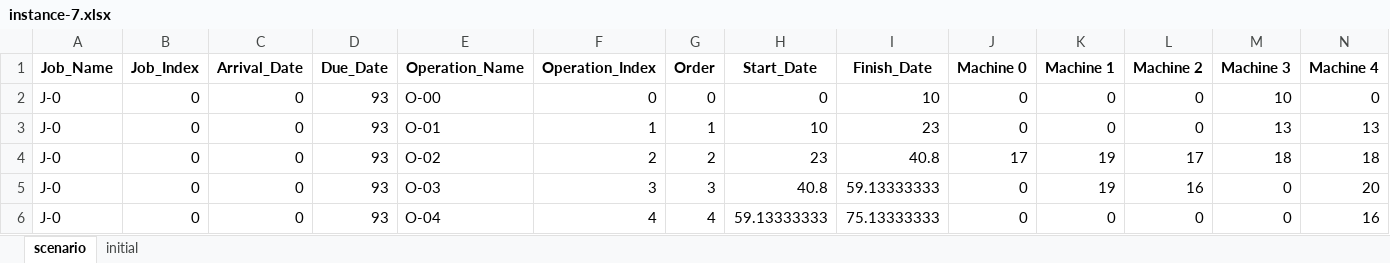
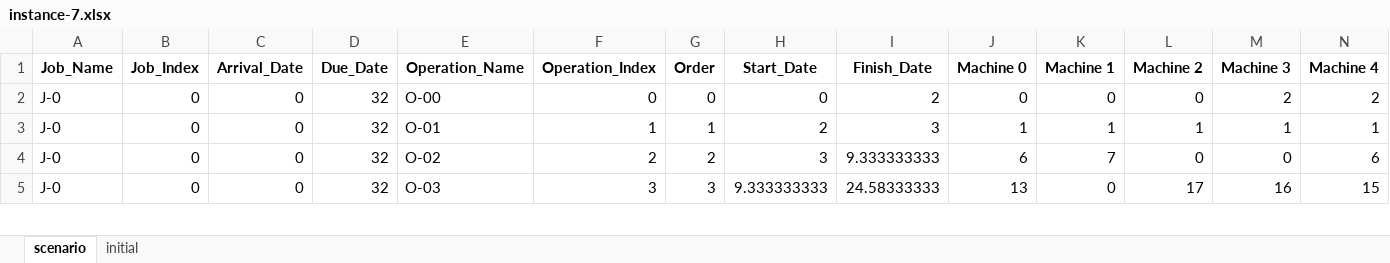
Before and after one commit to Youngin-Cho/FJSP, an Excel workbook: input/validation/10-5/instance-7.xlsx, sheet scenario, drawn as a sheet; only a part is shown; values as stored, in another font and other column widths than the file's, no borders; removed rows and columns are numbered as before the commit, all else as after; the diff covers the shown part only; the diff names each change by its address in the sheet, - before the commit and + after, or states it on an @@ line.

```diff
--- a/input/validation/10-5/instance-7.xlsx (sheet scenario)
+++ b/input/validation/10-5/instance-7.xlsx (sheet scenario)
-D2:D5 (Due_Date): 93
+D2:D5 (Due_Date): 32
-I2 (Finish_Date): 10
+I2 (Finish_Date): 2
-M2 (Machine 3): 10
+M2 (Machine 3): 2
-N2 (Machine 4): 0
+N2 (Machine 4): 2
-H3 (Start_Date): 10
+H3 (Start_Date): 2
-I3 (Finish_Date): 23
+I3 (Finish_Date): 3
-J3 (Machine 0): 0
+J3 (Machine 0): 1
-K3 (Machine 1): 0
+K3 (Machine 1): 1
-L3 (Machine 2): 0
+L3 (Machine 2): 1
-M3 (Machine 3): 13
+M3 (Machine 3): 1
-N3 (Machine 4): 13
+N3 (Machine 4): 1
-H4 (Start_Date): 23
+H4 (Start_Date): 3
-I4 (Finish_Date): 40.8
+I4 (Finish_Date): 9.333333333
-J4 (Machine 0): 17
+J4 (Machine 0): 6
-K4 (Machine 1): 19
+K4 (Machine 1): 7
-L4 (Machine 2): 17
+L4 (Machine 2): 0
-M4 (Machine 3): 18
+M4 (Machine 3): 0
-N4 (Machine 4): 18
+N4 (Machine 4): 6
-H5 (Start_Date): 40.8
+H5 (Start_Date): 9.333333333
-I5 (Finish_Date): 59.13333333
+I5 (Finish_Date): 24.58333333
-J5 (Machine 0): 0
+J5 (Machine 0): 13
-K5 (Machine 1): 19
+K5 (Machine 1): 0
-L5 (Machine 2): 16
+L5 (Machine 2): 17
-M5 (Machine 3): 0
+M5 (Machine 3): 16
-N5 (Machine 4): 20
+N5 (Machine 4): 15
-row 6: J-0 | 0 | 0 | 93 | O-04 | 4 | 4 | 59.13333333 | 75.13333333 | 0 | 0 | 0 | 0 | 16
```
Also changed, not shown: 23 added rows, 26 removed rows and 206 edited cells elsewhere in this sheet, sheet initial, input/validation/10-5/instance-1.xlsx, input/validation/10-5/instance-14.xlsx, 23 other files.
